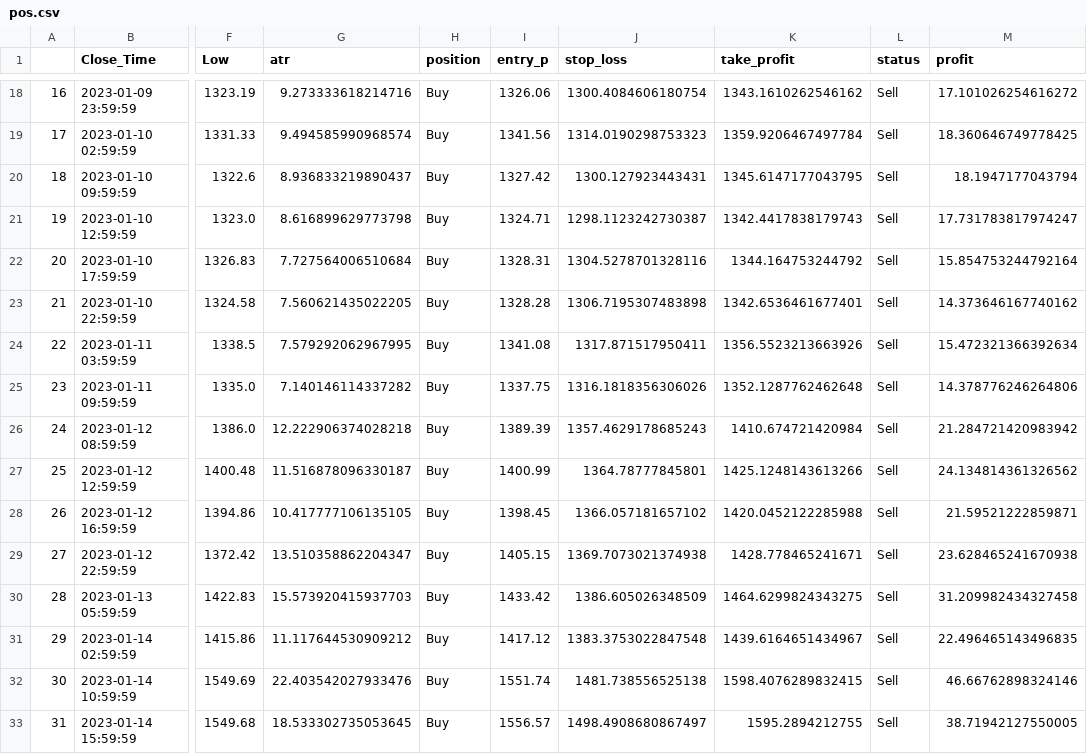
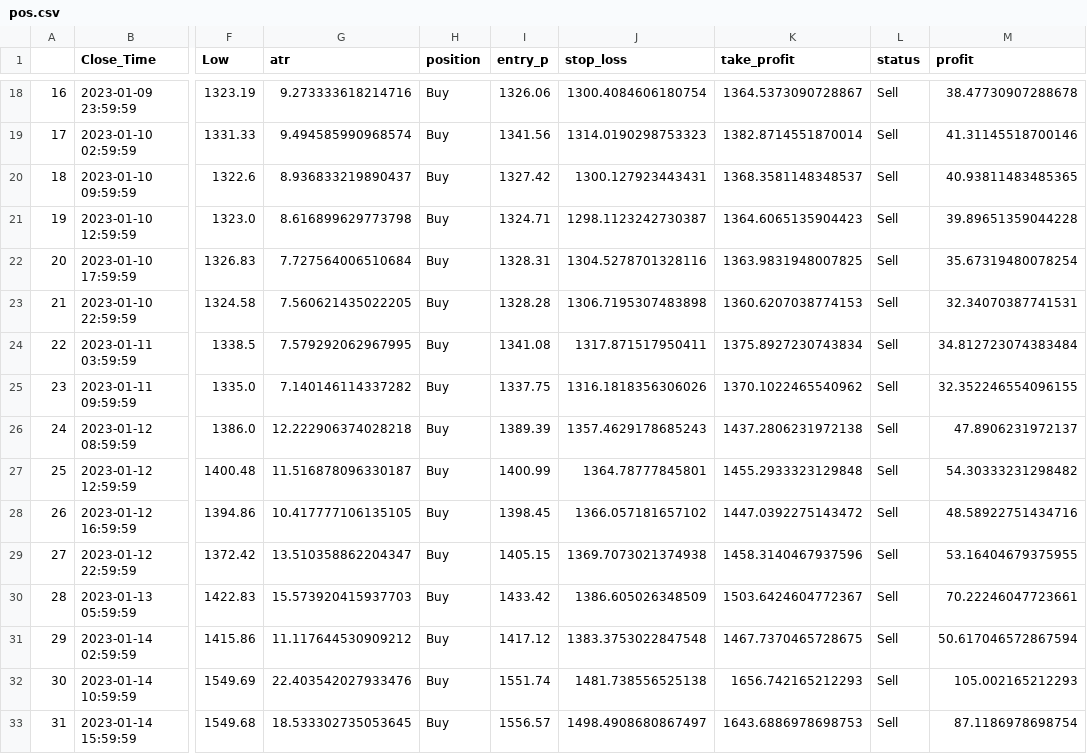
Before and after one commit to chiangyenju/Trade, a CSV file: pos.csv, drawn as a sheet; only a part is shown, gaps mark what is left out; the diff covers the shown part only; the diff names each change by its address in the sheet, - before the commit and + after, or states it on an @@ line.

```diff
--- a/pos.csv
+++ b/pos.csv
-K18 (take_profit): 1343.1610262546162
+K18 (take_profit): 1364.5373090728867
-M18 (profit): 17.101026254616272
+M18 (profit): 38.47730907288678
-K19 (take_profit): 1359.9206467497784
+K19 (take_profit): 1382.8714551870014
-M19 (profit): 18.360646749778425
+M19 (profit): 41.31145518700146
-K20 (take_profit): 1345.6147177043795
+K20 (take_profit): 1368.3581148348537
-M20 (profit): 18.1947177043794
+M20 (profit): 40.93811483485365
-K21 (take_profit): 1342.4417838179743
+K21 (take_profit): 1364.6065135904423
-M21 (profit): 17.731783817974247
+M21 (profit): 39.89651359044228
-K22 (take_profit): 1344.164753244792
+K22 (take_profit): 1363.9831948007825
-M22 (profit): 15.854753244792164
+M22 (profit): 35.67319480078254
-K23 (take_profit): 1342.6536461677401
+K23 (take_profit): 1360.6207038774153
-M23 (profit): 14.373646167740162
+M23 (profit): 32.34070387741531
-K24 (take_profit): 1356.5523213663926
+K24 (take_profit): 1375.8927230743834
-M24 (profit): 15.472321366392634
+M24 (profit): 34.812723074383484
-K25 (take_profit): 1352.1287762462648
+K25 (take_profit): 1370.1022465540962
-M25 (profit): 14.378776246264806
+M25 (profit): 32.352246554096155
-K26 (take_profit): 1410.674721420984
+K26 (take_profit): 1437.2806231972138
-M26 (profit): 21.284721420983942
+M26 (profit): 47.8906231972137
-K27 (take_profit): 1425.1248143613266
+K27 (take_profit): 1455.2933323129848
-M27 (profit): 24.134814361326562
+M27 (profit): 54.30333231298482
-K28 (take_profit): 1420.0452122285988
+K28 (take_profit): 1447.0392275143472
-M28 (profit): 21.59521222859871
+M28 (profit): 48.58922751434716
-K29 (take_profit): 1428.778465241671
+K29 (take_profit): 1458.3140467937596
-M29 (profit): 23.628465241670938
+M29 (profit): 53.16404679375955
-K30 (take_profit): 1464.6299824343275
+K30 (take_profit): 1503.6424604772367
-M30 (profit): 31.209982434327458
+M30 (profit): 70.22246047723661
-K31 (take_profit): 1439.6164651434967
+K31 (take_profit): 1467.7370465728675
-M31 (profit): 22.496465143496835
+M31 (profit): 50.617046572867594
-K32 (take_profit): 1598.4076289832415
+K32 (take_profit): 1656.742165212293
-M32 (profit): 46.66762898324146
+M32 (profit): 105.002165212293
-K33 (take_profit): 1595.2894212755
+K33 (take_profit): 1643.6886978698753
-M33 (profit): 38.71942127550005
+M33 (profit): 87.1186978698754
```
Also changed, not shown: 113 edited cells elsewhere in this file, buydf.csv, 2 other files.
